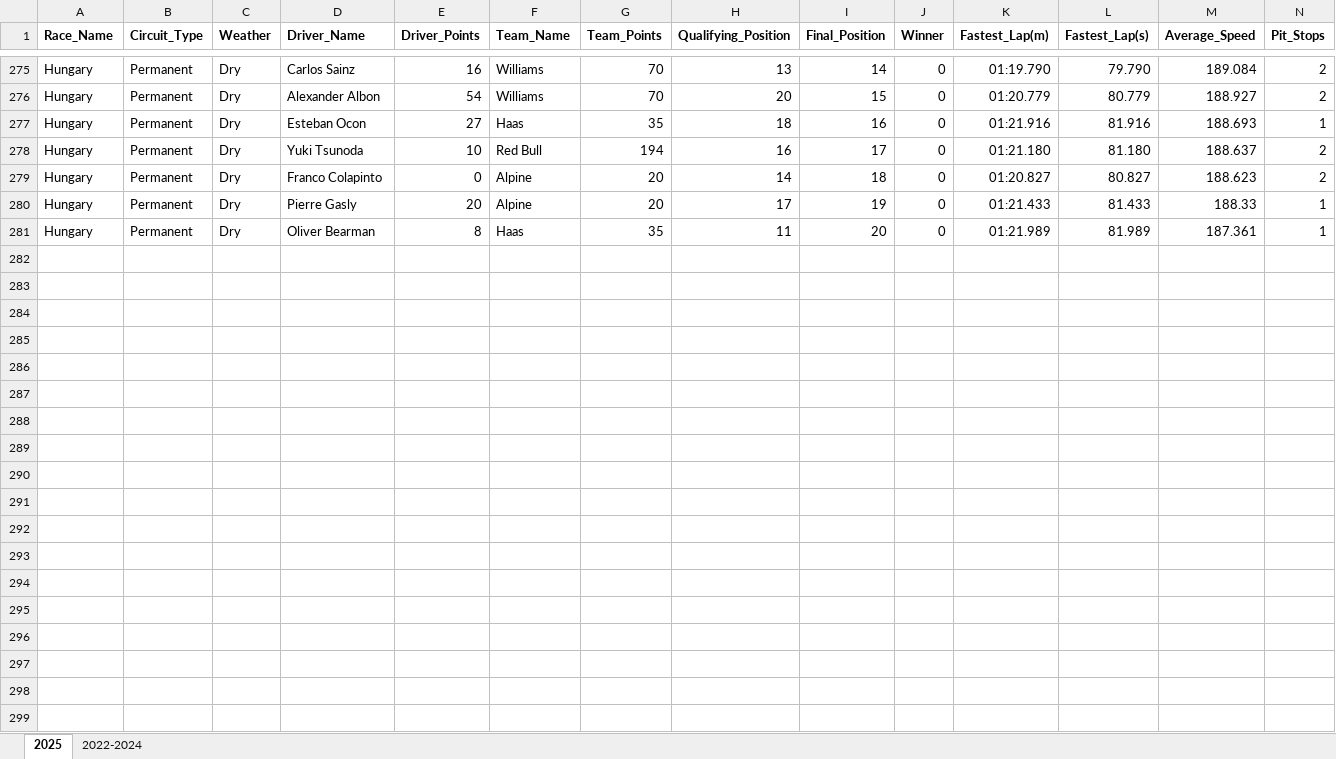
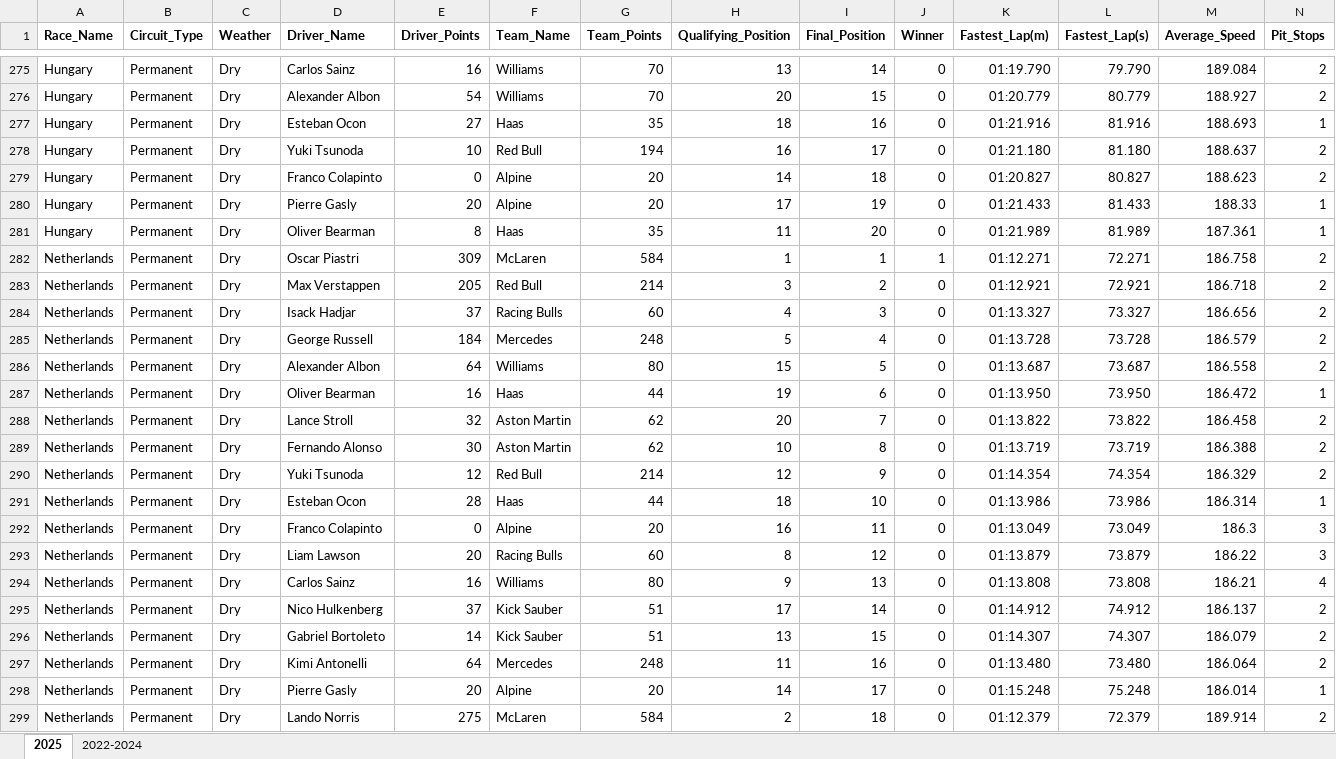
Before and after one commit to joe-ve/F1-Prediction, an Excel workbook: F1.xlsx, sheet 2025, drawn as a sheet; only a part is shown, gaps mark what is left out; values as stored, in another font and other column widths than the file's, no borders; rows hold the shown columns only; the diff covers the shown part only; the diff names each change by its address in the sheet, - before the commit and + after, or states it on an @@ line.

Commit message:
Dutch Result

```diff
--- a/F1.xlsx (sheet 2025)
+++ b/F1.xlsx (sheet 2025)
+row 282: Netherlands | Permanent | Dry | Oscar Piastri | 309 | McLaren | 584 | 1 | 1 | 1 | 01:12.271 | 72.271 | 186.758 | 2
+row 283: Netherlands | Permanent | Dry | Max Verstappen | 205 | Red Bull | 214 | 3 | 2 | 0 | 01:12.921 | 72.921 | 186.718 | 2
+row 284: Netherlands | Permanent | Dry | Isack Hadjar | 37 | Racing Bulls | 60 | 4 | 3 | 0 | 01:13.327 | 73.327 | 186.656 | 2
+row 285: Netherlands | Permanent | Dry | George Russell | 184 | Mercedes | 248 | 5 | 4 | 0 | 01:13.728 | 73.728 | 186.579 | 2
+row 286: Netherlands | Permanent | Dry | Alexander Albon | 64 | Williams | 80 | 15 | 5 | 0 | 01:13.687 | 73.687 | 186.558 | 2
+row 287: Netherlands | Permanent | Dry | Oliver Bearman | 16 | Haas | 44 | 19 | 6 | 0 | 01:13.950 | 73.950 | 186.472 | 1
+row 288: Netherlands | Permanent | Dry | Lance Stroll | 32 | Aston Martin | 62 | 20 | 7 | 0 | 01:13.822 | 73.822 | 186.458 | 2
+row 289: Netherlands | Permanent | Dry | Fernando Alonso | 30 | Aston Martin | 62 | 10 | 8 | 0 | 01:13.719 | 73.719 | 186.388 | 2
+row 290: Netherlands | Permanent | Dry | Yuki Tsunoda | 12 | Red Bull | 214 | 12 | 9 | 0 | 01:14.354 | 74.354 | 186.329 | 2
+row 291: Netherlands | Permanent | Dry | Esteban Ocon | 28 | Haas | 44 | 18 | 10 | 0 | 01:13.986 | 73.986 | 186.314 | 1
+row 292: Netherlands | Permanent | Dry | Franco Colapinto | 0 | Alpine | 20 | 16 | 11 | 0 | 01:13.049 | 73.049 | 186.3 | 3
+row 293: Netherlands | Permanent | Dry | Liam Lawson | 20 | Racing Bulls | 60 | 8 | 12 | 0 | 01:13.879 | 73.879 | 186.22 | 3
+row 294: Netherlands | Permanent | Dry | Carlos Sainz | 16 | Williams | 80 | 9 | 13 | 0 | 01:13.808 | 73.808 | 186.21 | 4
+row 295: Netherlands | Permanent | Dry | Nico Hulkenberg | 37 | Kick Sauber | 51 | 17 | 14 | 0 | 01:14.912 | 74.912 | 186.137 | 2
+row 296: Netherlands | Permanent | Dry | Gabriel Bortoleto | 14 | Kick Sauber | 51 | 13 | 15 | 0 | 01:14.307 | 74.307 | 186.079 | 2
+row 297: Netherlands | Permanent | Dry | Kimi Antonelli | 64 | Mercedes | 248 | 11 | 16 | 0 | 01:13.480 | 73.480 | 186.064 | 2
+row 298: Netherlands | Permanent | Dry | Pierre Gasly | 20 | Alpine | 20 | 14 | 17 | 0 | 01:15.248 | 75.248 | 186.014 | 1
+row 299: Netherlands | Permanent | Dry | Lando Norris | 275 | McLaren | 584 | 2 | 18 | 0 | 01:12.379 | 72.379 | 189.914 | 2
```
Also changed, not shown: 2 added rows elsewhere in this sheet.
